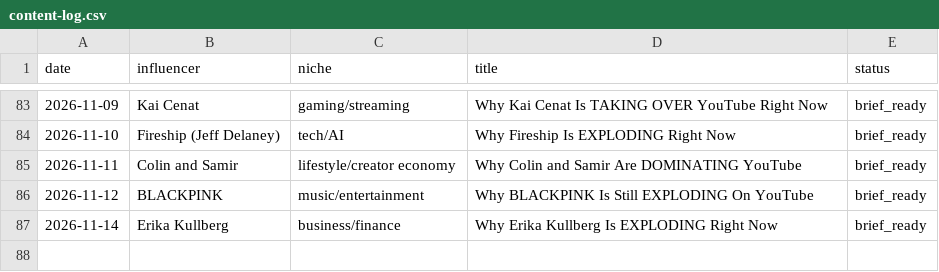
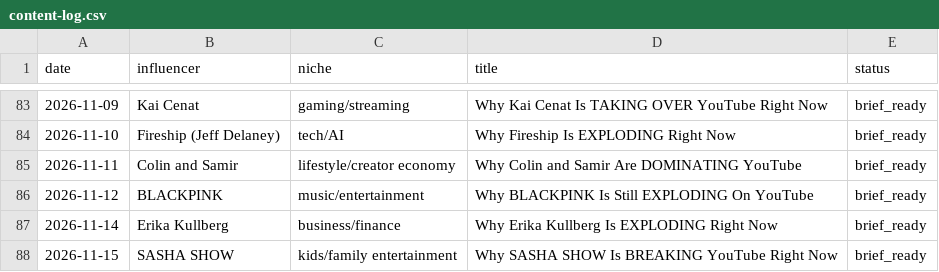
Before and after one commit to bbmw96/bbmw0-technologies, a CSV file: content/bbm0902/content-log.csv, drawn as a sheet; only a part is shown, gaps mark what is left out; the diff names each change by its address in the sheet, - before the commit and + after, or states it on an @@ line.

```diff
--- a/content/bbm0902/content-log.csv
+++ b/content/bbm0902/content-log.csv
+row 88: 2026-11-15 | SASHA SHOW | kids/family entertainment | Why SASHA SHOW Is BREAKING YouTube Right Now | brief_ready
```
Also changed, not shown: 1 other file.
